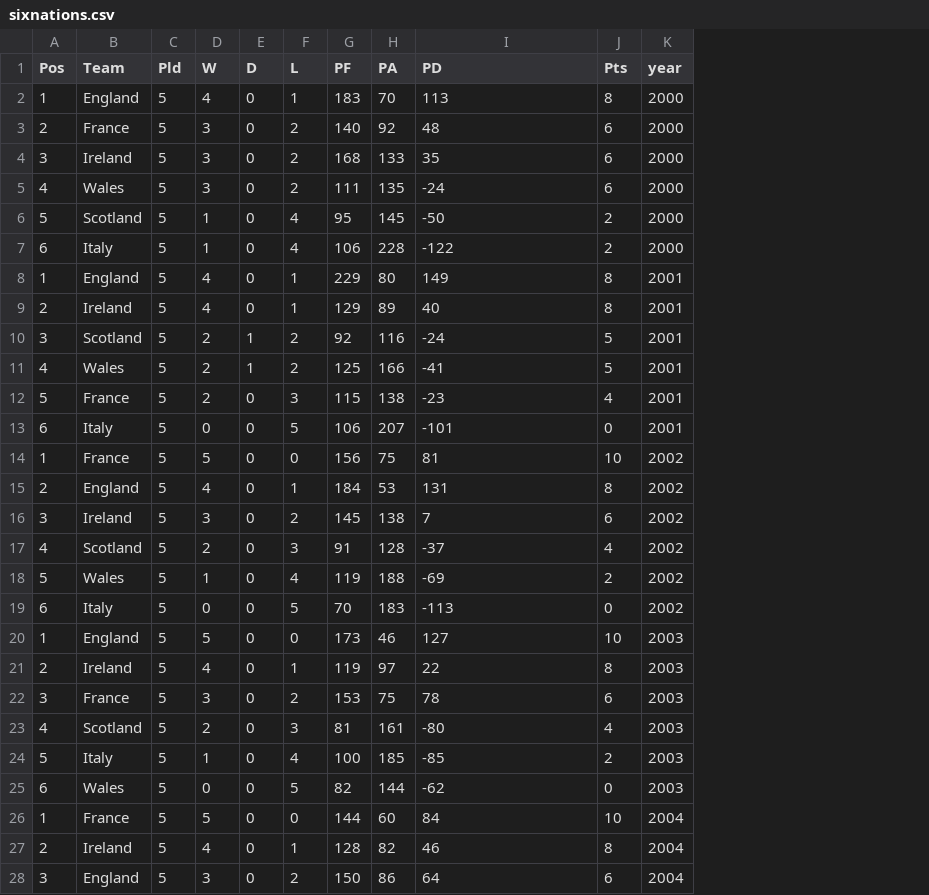
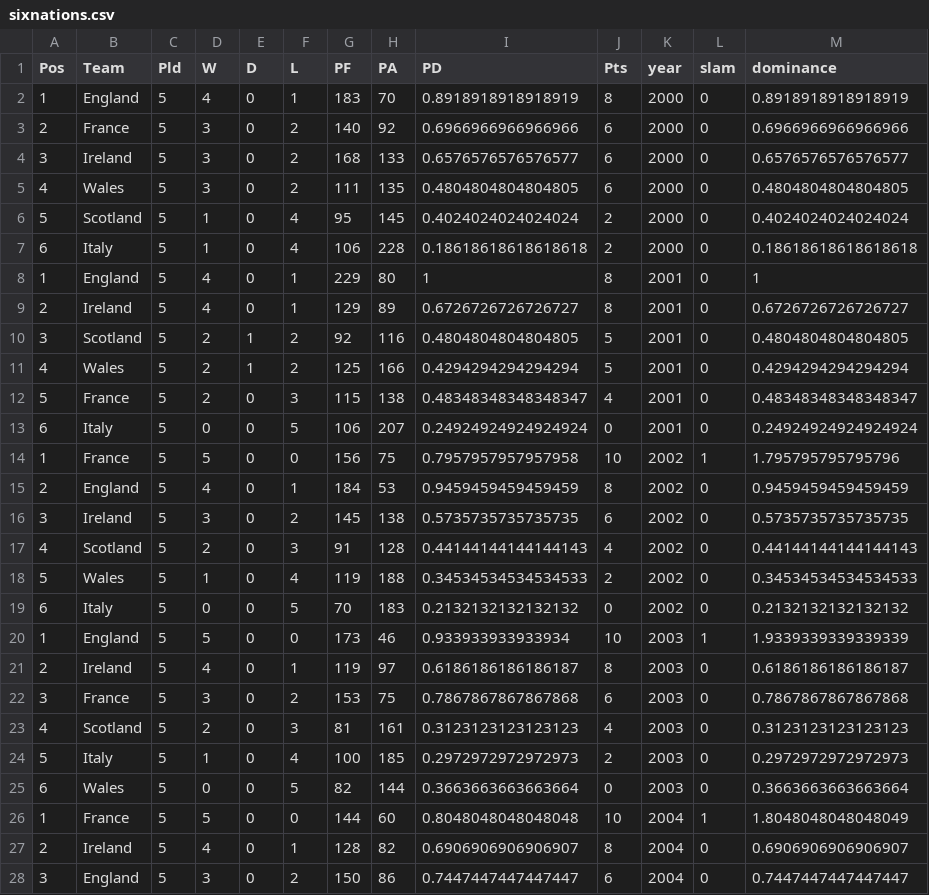
Before and after one commit to RobertMyles/blogdata, a CSV file: sixnations.csv, drawn as a sheet; only a part is shown; the diff covers the shown part only; the diff names each change by its address in the sheet, - before the commit and + after, or states it on an @@ line.

Commit message:
6N with dominance

```diff
--- a/sixnations.csv
+++ b/sixnations.csv
+column L (slam), rows 2-28: 0 | 0 | 0 | 0 | 0 | 0 | 0 | 0 | 0 | 0 | 0 | 0 | 1 | 0 | 0 | 0 | 0 | 0 | 1 | 0 | 0 | 0 | 0 | 0 | 1 | 0 | 0
+column M (dominance), rows 2-28: 0.8918918918918919 | 0.6966966966966966 | 0.6576576576576577 | 0.4804804804804805 | 0.4024024024024024 | 0.18618618618618618 | 1 | 0.6726726726726727 | 0.4804804804804805 | 0.4294294294294294 | 0.48348348348348347 | 0.24924924924924924 | 1.795795795795796 | 0.9459459459459459 | 0.5735735735735735 | 0.44144144144144143 | 0.34534534534534533 | 0.2132132132132132 | 1.9339339339339339 | 0.6186186186186187 | 0.7867867867867868 | 0.3123123123123123 | 0.2972972972972973 | 0.3663663663663664 | 1.8048048048048049 | 0.6906906906906907 | 0.7447447447447447
-I2 (PD): 113
+I2 (PD): 0.8918918918918919
-I3 (PD): 48
+I3 (PD): 0.6966966966966966
-I4 (PD): 35
+I4 (PD): 0.6576576576576577
-I5 (PD): -24
+I5 (PD): 0.4804804804804805
-I6 (PD): -50
+I6 (PD): 0.4024024024024024
-I7 (PD): -122
+I7 (PD): 0.18618618618618618
-I8 (PD): 149
+I8 (PD): 1
-I9 (PD): 40
+I9 (PD): 0.6726726726726727
-I10 (PD): -24
+I10 (PD): 0.4804804804804805
-I11 (PD): -41
+I11 (PD): 0.4294294294294294
-I12 (PD): -23
+I12 (PD): 0.48348348348348347
-I13 (PD): -101
+I13 (PD): 0.24924924924924924
-I14 (PD): 81
+I14 (PD): 0.7957957957957958
-I15 (PD): 131
+I15 (PD): 0.9459459459459459
-I16 (PD): 7
+I16 (PD): 0.5735735735735735
-I17 (PD): -37
+I17 (PD): 0.44144144144144143
-I18 (PD): -69
+I18 (PD): 0.34534534534534533
-I19 (PD): -113
+I19 (PD): 0.2132132132132132
-I20 (PD): 127
+I20 (PD): 0.933933933933934
-I21 (PD): 22
+I21 (PD): 0.6186186186186187
-I22 (PD): 78
+I22 (PD): 0.7867867867867868
-I23 (PD): -80
+I23 (PD): 0.3123123123123123
-I24 (PD): -85
+I24 (PD): 0.2972972972972973
-I25 (PD): -62
+I25 (PD): 0.3663663663663664
-I26 (PD): 84
+I26 (PD): 0.8048048048048048
-I27 (PD): 46
+I27 (PD): 0.6906906906906907
-I28 (PD): 64
+I28 (PD): 0.7447447447447447
```
Also changed, not shown: 123 edited cells elsewhere in this file.
